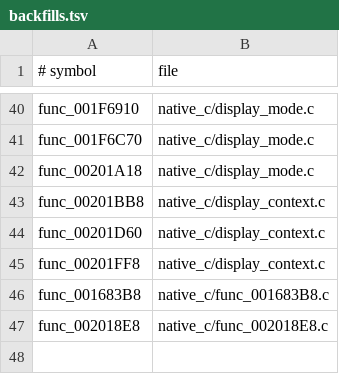
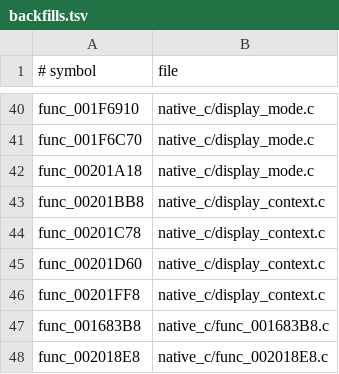
Before and after one commit to OpenThievius/OpenThievius, a TSV file: port/game/sly1-us/hand/backfills.tsv, drawn as a sheet; only a part is shown, gaps mark what is left out; the diff names each change by its address in the sheet, - before the commit and + after, or states it on an @@ line.

Commit message:
feat(port): submit Sly display GIF transfers natively

```diff
--- a/port/game/sly1-us/hand/backfills.tsv
+++ b/port/game/sly1-us/hand/backfills.tsv
+row 44: func_00201C78 | native_c/display_context.c
```
Also changed, not shown: 3 other files.
